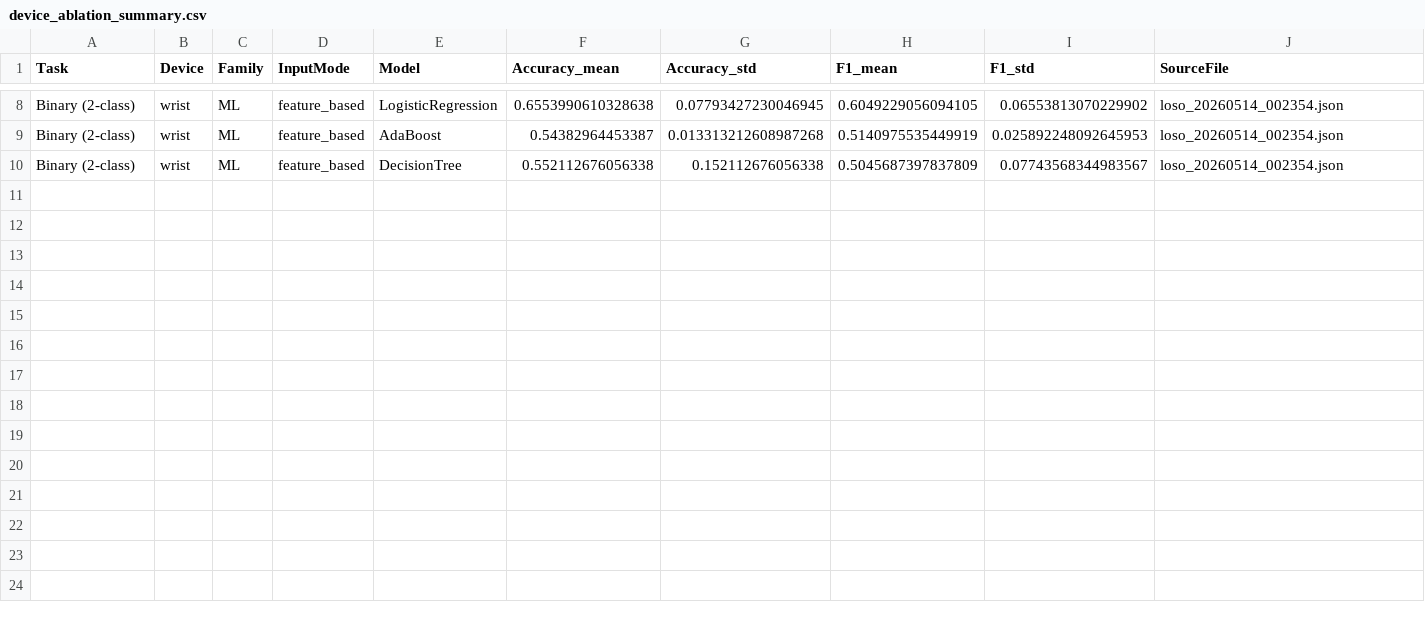
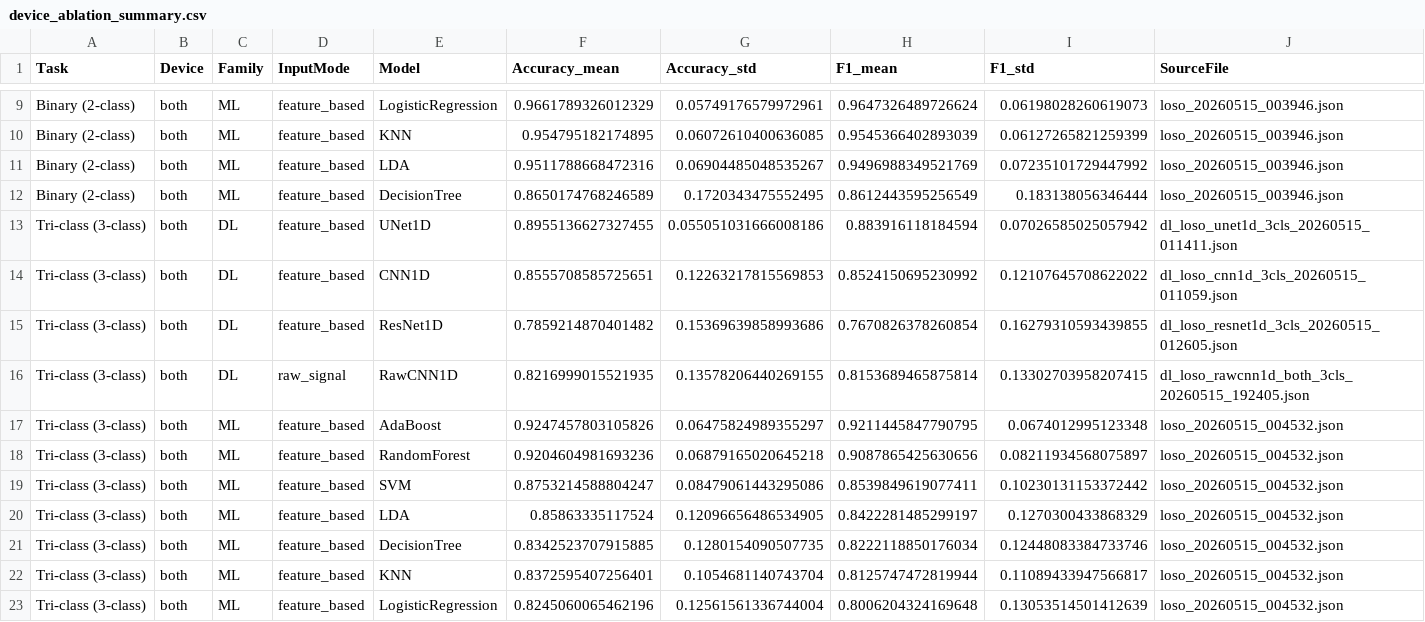
Before and after one commit to xanhhangreal/TotNghiep, a CSV file: results_summary/device_ablation_summary.csv, drawn as a sheet; only a part is shown, gaps mark what is left out; addresses are those after the commit; the diff covers the shown part only; the diff names each change by its address in the sheet, - before the commit and + after, or states it on an @@ line.

```diff
--- a/results_summary/device_ablation_summary.csv
+++ b/results_summary/device_ablation_summary.csv
-B9 (Device): wrist
+B9 (Device): both
-F9 (Accuracy_mean): 0.6553990610328638
+F9 (Accuracy_mean): 0.9661789326012329
-G9 (Accuracy_std): 0.07793427230046945
+G9 (Accuracy_std): 0.05749176579972961
-H9 (F1_mean): 0.6049229056094105
+H9 (F1_mean): 0.9647326489726624
-I9 (F1_std): 0.06553813070229902
+I9 (F1_std): 0.06198028260619073
-J9 (SourceFile): loso_20260514_002354.json
+J9 (SourceFile): loso_20260515_003946.json
+row 10: Binary (2-class) | both | ML | feature_based | KNN | 0.954795182174895 | 0.06072610400636085 | 0.9545366402893039 | 0.06127265821259399 | loso_20260515_003946.json
-B11:B12 (Device): wrist
+B11:B12 (Device): both
-E11 (Model): AdaBoost
+E11 (Model): LDA
-F11 (Accuracy_mean): 0.54382964453387
+F11 (Accuracy_mean): 0.9511788668472316
-G11 (Accuracy_std): 0.013313212608987268
+G11 (Accuracy_std): 0.06904485048535267
-H11 (F1_mean): 0.5140975535449919
+H11 (F1_mean): 0.9496988349521769
-I11 (F1_std): 0.025892248092645953
+I11 (F1_std): 0.07235101729447992
-J11:J12 (SourceFile): loso_20260514_002354.json
+J11:J12 (SourceFile): loso_20260515_003946.json
-F12 (Accuracy_mean): 0.552112676056338
+F12 (Accuracy_mean): 0.8650174768246589
-G12 (Accuracy_std): 0.152112676056338
+G12 (Accuracy_std): 0.1720343475552495
-H12 (F1_mean): 0.5045687397837809
+H12 (F1_mean): 0.8612443595256549
-I12 (F1_std): 0.07743568344983567
+I12 (F1_std): 0.183138056346444
+row 13: Tri-class (3-class) | both | DL | feature_based | UNet1D | 0.8955136627327455 | 0.055051031666008186 | 0.883916118184594 | 0.07026585025057942 | dl_loso_unet1d_3cls_20260515_011411.json
+row 14: Tri-class (3-class) | both | DL | feature_based | CNN1D | 0.8555708585725651 | 0.12263217815569853 | 0.8524150695230992 | 0.12107645708622022 | dl_loso_cnn1d_3cls_20260515_011059.json
+row 15: Tri-class (3-class) | both | DL | feature_based | ResNet1D | 0.7859214870401482 | 0.15369639858993686 | 0.7670826378260854 | 0.16279310593439855 | dl_loso_resnet1d_3cls_20260515_012605.json
+row 16: Tri-class (3-class) | both | DL | raw_signal | RawCNN1D | 0.8216999015521935 | 0.13578206440269155 | 0.8153689465875814 | 0.13302703958207415 | dl_loso_rawcnn1d_both_3cls_20260515_192405.json
+row 17: Tri-class (3-class) | both | ML | feature_based | AdaBoost | 0.9247457803105826 | 0.06475824989355297 | 0.9211445847790795 | 0.0674012995123348 | loso_20260515_004532.json
+row 18: Tri-class (3-class) | both | ML | feature_based | RandomForest | 0.9204604981693236 | 0.06879165020645218 | 0.9087865425630656 | 0.08211934568075897 | loso_20260515_004532.json
+row 19: Tri-class (3-class) | both | ML | feature_based | SVM | 0.8753214588804247 | 0.08479061443295086 | 0.8539849619077411 | 0.10230131153372442 | loso_20260515_004532.json
+row 20: Tri-class (3-class) | both | ML | feature_based | LDA | 0.85863335117524 | 0.12096656486534905 | 0.8422281485299197 | 0.1270300433868329 | loso_20260515_004532.json
+row 21: Tri-class (3-class) | both | ML | feature_based | DecisionTree | 0.8342523707915885 | 0.1280154090507735 | 0.8222118850176034 | 0.12448083384733746 | loso_20260515_004532.json
+row 22: Tri-class (3-class) | both | ML | feature_based | KNN | 0.8372595407256401 | 0.1054681140743704 | 0.8125747472819944 | 0.11089433947566817 | loso_20260515_004532.json
+row 23: Tri-class (3-class) | both | ML | feature_based | LogisticRegression | 0.8245060065462196 | 0.12561561336744004 | 0.8006204324169648 | 0.13053514501412639 | loso_20260515_004532.json
```
Also changed, not shown: 2 added rows, 1 removed row and 31 edited cells elsewhere in this file, results_summary/dl_3class_loso_summary.csv, results_summary/dl_binary_loso_summary.csv, 16 other files.
